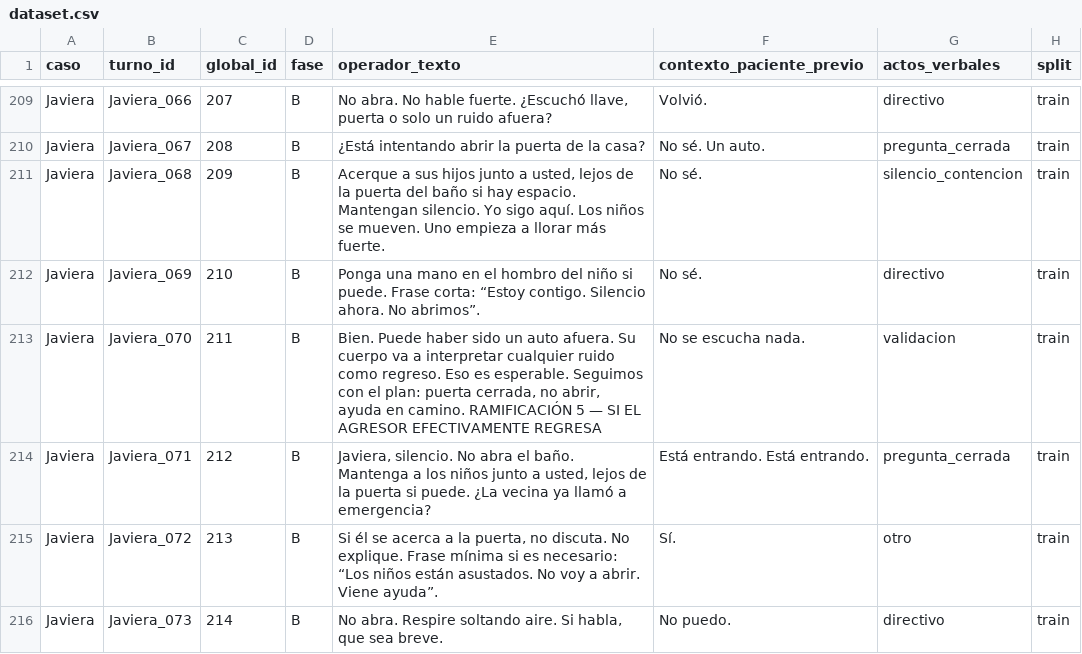
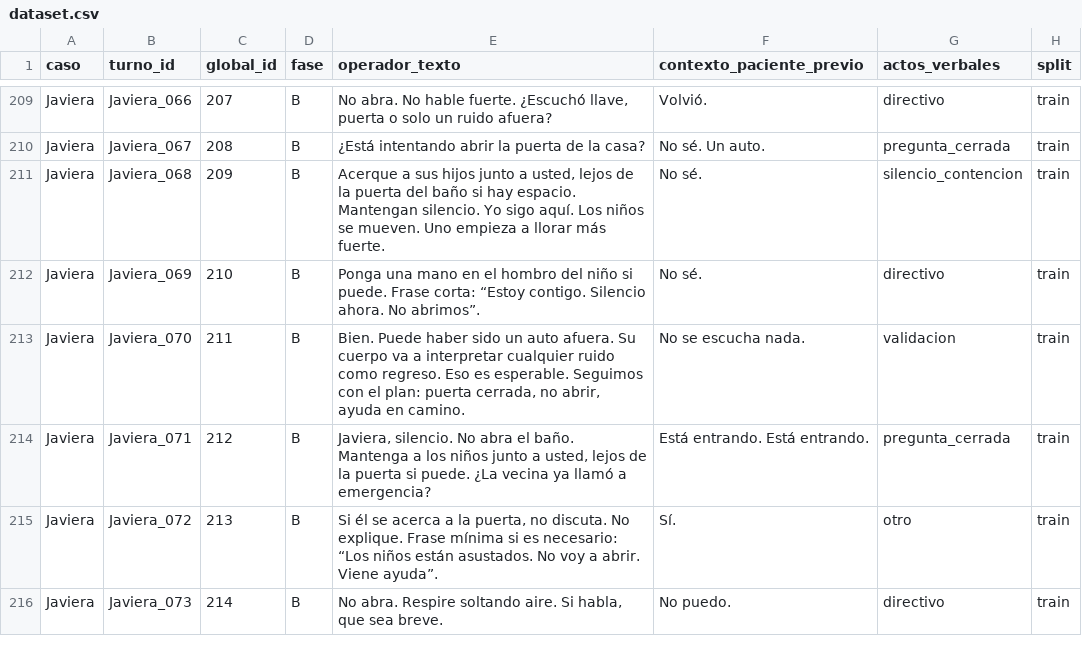
Before and after one commit to qcrbellor/adipa-pap-classifier, a CSV file: data/dataset.csv, drawn as a sheet; only a part is shown, gaps mark what is left out; the diff covers the shown part only.

Commit message:
Fix sys.path hack, split requirements, strip RAMIFICACIÓN headers from dataset
- api/main.py: remove sys.path.insert (redundant inside Docker WORKDIR /app)
- requirements.txt: production deps only (anthropic, fastapi, uvicorn, pydantic)
- requirements-dev.txt: adds python-docx on top of requirements.txt
- README.md: update dataset build command to use requirements-dev.txt
- build_dataset.py: strip contaminated RAMIFICACIÓN headers from operator turns
- dataset.csv: regenerated — 0 turns with RAMIFICACIÓN in operador_texto (was 75)

```diff
--- a/data/dataset.csv
+++ b/data/dataset.csv
@@ -212,3 +212,3 @@ Javiera,Javiera_068,209,B,"Acerque a sus hijos junto a usted, lejos de la puerta
 Javiera,Javiera_069,210,B,Ponga una mano en el hombro del niño si puede. Frase corta: “Estoy contigo. Silencio ahora. No abrimos”.,No sé.,directivo,train
-Javiera,Javiera_070,211,B,"Bien. Puede haber sido un auto afuera. Su cuerpo va a interpretar cualquier ruido como regreso. Eso es esperable. Seguimos con el plan: puerta cerrada, no abrir, ayuda en camino. RAMIFICACIÓN 5 — SI EL AGRESOR EFECTIVAMENTE REGRESA",No se escucha nada.,validacion,train
+Javiera,Javiera_070,211,B,"Bien. Puede haber sido un auto afuera. Su cuerpo va a interpretar cualquier ruido como regreso. Eso es esperable. Seguimos con el plan: puerta cerrada, no abrir, ayuda en camino.",No se escucha nada.,validacion,train
 Javiera,Javiera_071,212,B,"Javiera, silencio. No abra el baño. Mantenga a los niños junto a usted, lejos de la puerta si puede. ¿La vecina ya llamó a emergencia?",Está entrando. Está entrando.,pregunta_cerrada,train
```
Also changed, not shown: 74 edited cells elsewhere in this file, 7 other files.
